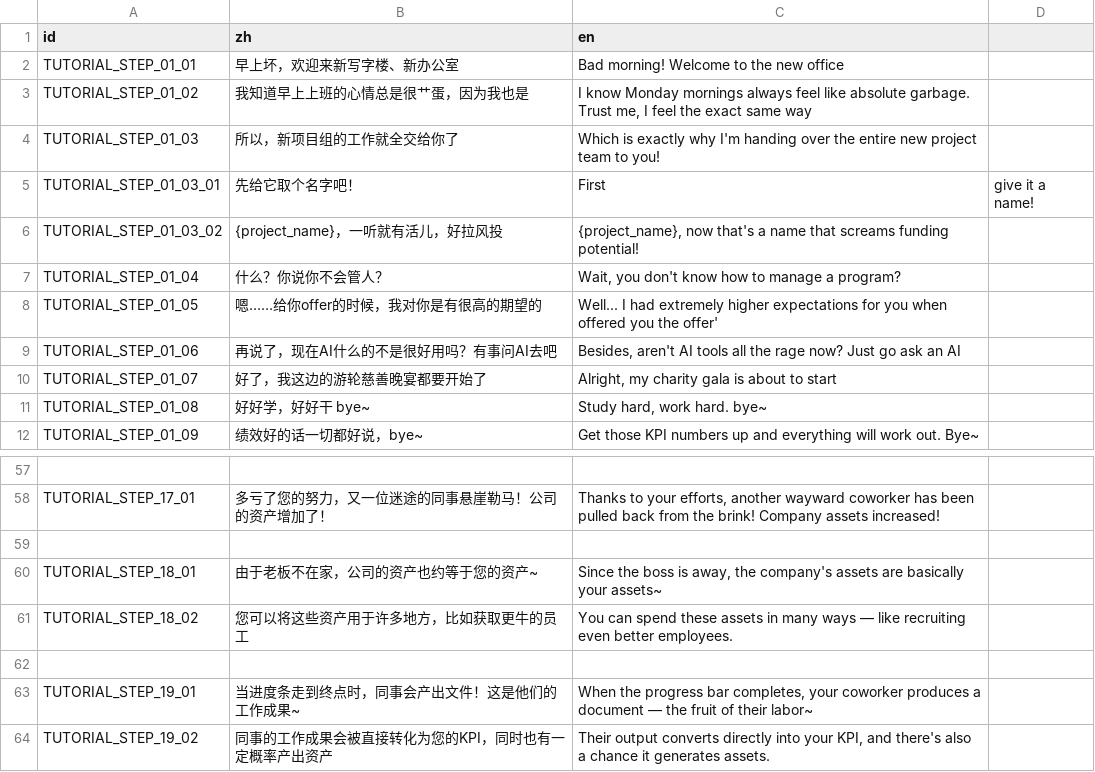
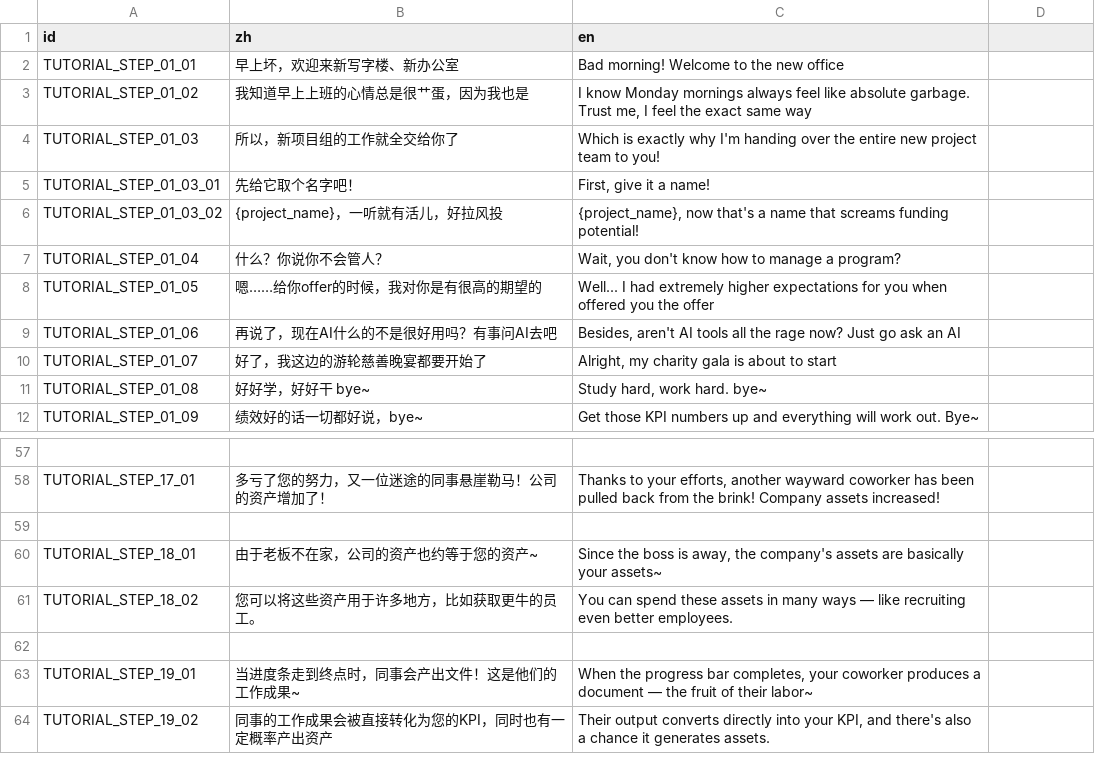
Before and after one commit to TenningYaya/managing-up, a CSV file: language/tutorial_dialogue_tips.csv, drawn as a sheet; only a part is shown, gaps mark what is left out; the diff covers the shown part only.

```diff
--- a/language/tutorial_dialogue_tips.csv
+++ b/language/tutorial_dialogue_tips.csv
@@ -4,6 +4,6 @@ TUTORIAL_STEP_01_02,我知道早上上班的心情总是很艹蛋，因为我也
 TUTORIAL_STEP_01_03,所以，新项目组的工作就全交给你了,Which is exactly why I'm handing over the entire new project team to you!
-TUTORIAL_STEP_01_03_01,先给它取个名字吧！,First, give it a name!
+TUTORIAL_STEP_01_03_01,先给它取个名字吧！,"First, give it a name!"
 TUTORIAL_STEP_01_03_02,{project_name}，一听就有活儿，好拉风投,"{project_name}, now that's a name that screams funding potential!"
 TUTORIAL_STEP_01_04,什么？你说你不会管人？,"Wait, you don't know how to manage a program?"
-TUTORIAL_STEP_01_05,嗯……给你offer的时候，我对你是有很高的期望的,"Well... I had extremely higher expectations for you when offered you the offer'"
+TUTORIAL_STEP_01_05,嗯……给你offer的时候，我对你是有很高的期望的,"Well... I had extremely higher expectations for you when offered you the offer"
 TUTORIAL_STEP_01_06,再说了，现在AI什么的不是很好用吗？有事问AI去吧,"Besides, aren't AI tools all the rage now? Just go ask an AI"
@@ -60,3 +60,3 @@ TUTORIAL_STEP_17_01,多亏了您的努力，又一位迷途的同事悬崖勒马
 TUTORIAL_STEP_18_01,由于老板不在家，公司的资产也约等于您的资产~,"Since the boss is away, the company's assets are basically your assets~"
-TUTORIAL_STEP_18_02,您可以将这些资产用于许多地方，比如获取更牛的员工,You can spend these assets in many ways — like recruiting even better employees.
+TUTORIAL_STEP_18_02,您可以将这些资产用于许多地方，比如获取更牛的员工。,You can spend these assets in many ways — like recruiting even better employees.
 ,,
```
Also changed, not shown: 38 edited cells elsewhere in this file, 11 other files.
